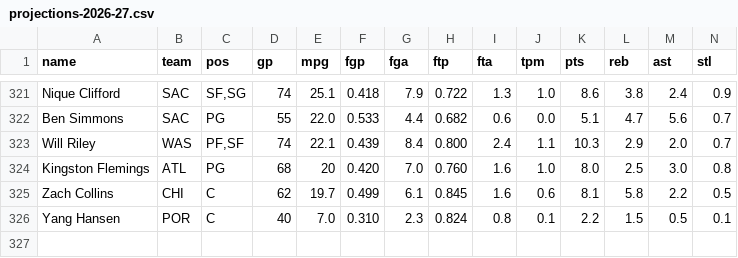
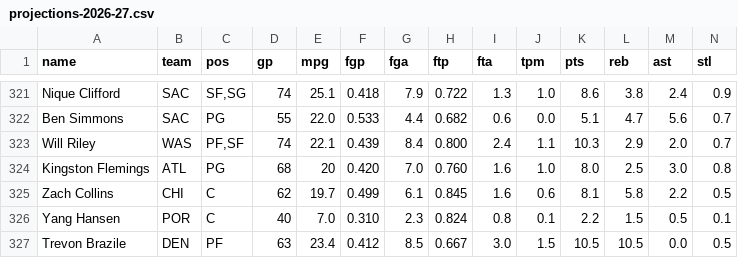
Before and after one commit to nic095layson/fantasy-basketball-2026-27, a CSV file: report/projections-2026-27.csv, drawn as a sheet; only a part is shown, gaps mark what is left out; rows hold the shown columns only; the diff names each change by its address in the sheet, - before the commit and + after, or states it on an @@ line.

```diff
--- a/report/projections-2026-27.csv
+++ b/report/projections-2026-27.csv
+row 327: Trevon Brazile | DEN | PF | 63 | 23.4 | 0.412 | 8.5 | 0.667 | 3.0 | 1.5 | 10.5 | 10.5 | 0.0 | 0.5
```
Also changed, not shown: data/pool_additions.csv, 18 other files.
